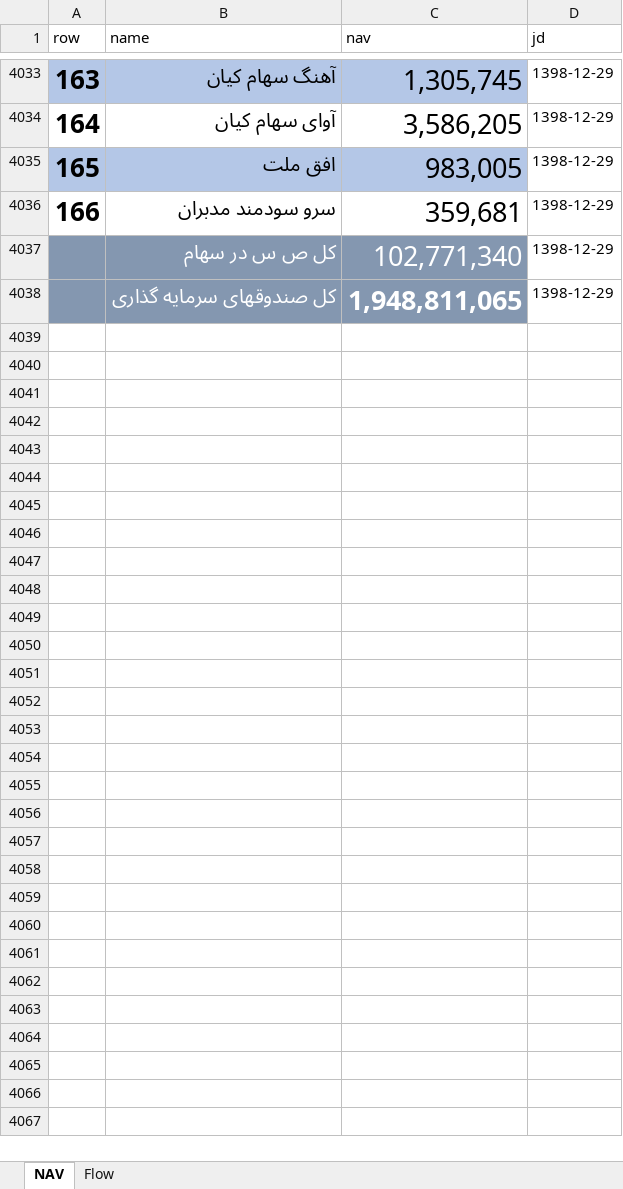
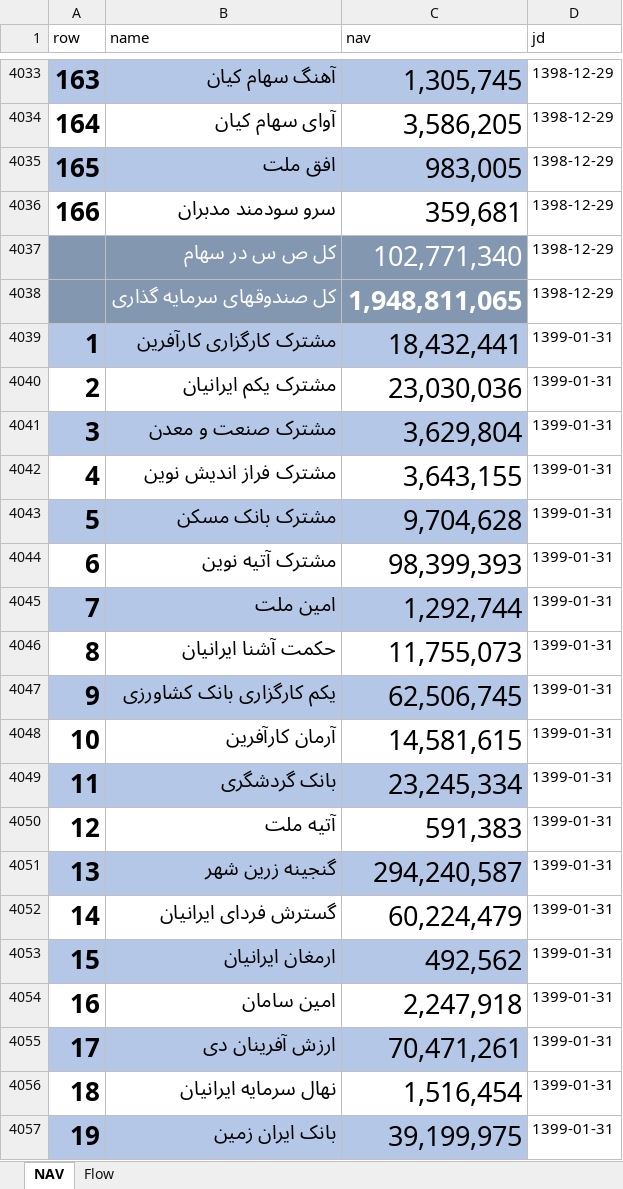
Before and after one commit to imahdimir/md-mutual-funds, an Excel workbook: data.xlsx, sheet NAV, drawn as a sheet; only a part is shown, gaps mark what is left out; values as stored, in another font and other column widths than the file's, no borders; the diff covers the shown part only; the diff names each change by its address in the sheet, - before the commit and + after, or states it on an @@ line.

```diff
--- a/data.xlsx (sheet NAV)
+++ b/data.xlsx (sheet NAV)
+row 4039: 1 | مشترک کارگزاری کارآفرین | 18,432,441 | 1399-01-31
+row 4040: 2 | مشترک یکم ایرانیان | 23,030,036 | 1399-01-31
+row 4041: 3 | مشترک صنعت و معدن | 3,629,804 | 1399-01-31
+row 4042: 4 | مشترک فراز اندیش نوین | 3,643,155 | 1399-01-31
+row 4043: 5 | مشترک بانک مسکن | 9,704,628 | 1399-01-31
+row 4044: 6 | مشترک آتیه نوین | 98,399,393 | 1399-01-31
+row 4045: 7 | امین ملت | 1,292,744 | 1399-01-31
+row 4046: 8 | حکمت آشنا ایرانیان | 11,755,073 | 1399-01-31
+row 4047: 9 | یکم کارگزاری بانک کشاورزی | 62,506,745 | 1399-01-31
+row 4048: 10 | آرمان کارآفرین | 14,581,615 | 1399-01-31
+row 4049: 11 | بانک گردشگری | 23,245,334 | 1399-01-31
+row 4050: 12 | آتیه ملت | 591,383 | 1399-01-31
+row 4051: 13 | گنجینه زرین شهر | 294,240,587 | 1399-01-31
+row 4052: 14 | گسترش فردای ایرانیان | 60,224,479 | 1399-01-31
+row 4053: 15 | ارمغان ایرانیان | 492,562 | 1399-01-31
+row 4054: 16 | امین سامان | 2,247,918 | 1399-01-31
+row 4055: 17 | ارزش آفرینان دی | 70,471,261 | 1399-01-31
+row 4056: 18 | نهال سرمایه ایرانیان | 1,516,454 | 1399-01-31
+row 4057: 19 | بانک ایران زمین | 39,199,975 | 1399-01-31
```
Also changed, not shown: 152 added rows elsewhere in this sheet, sheet Flow.
